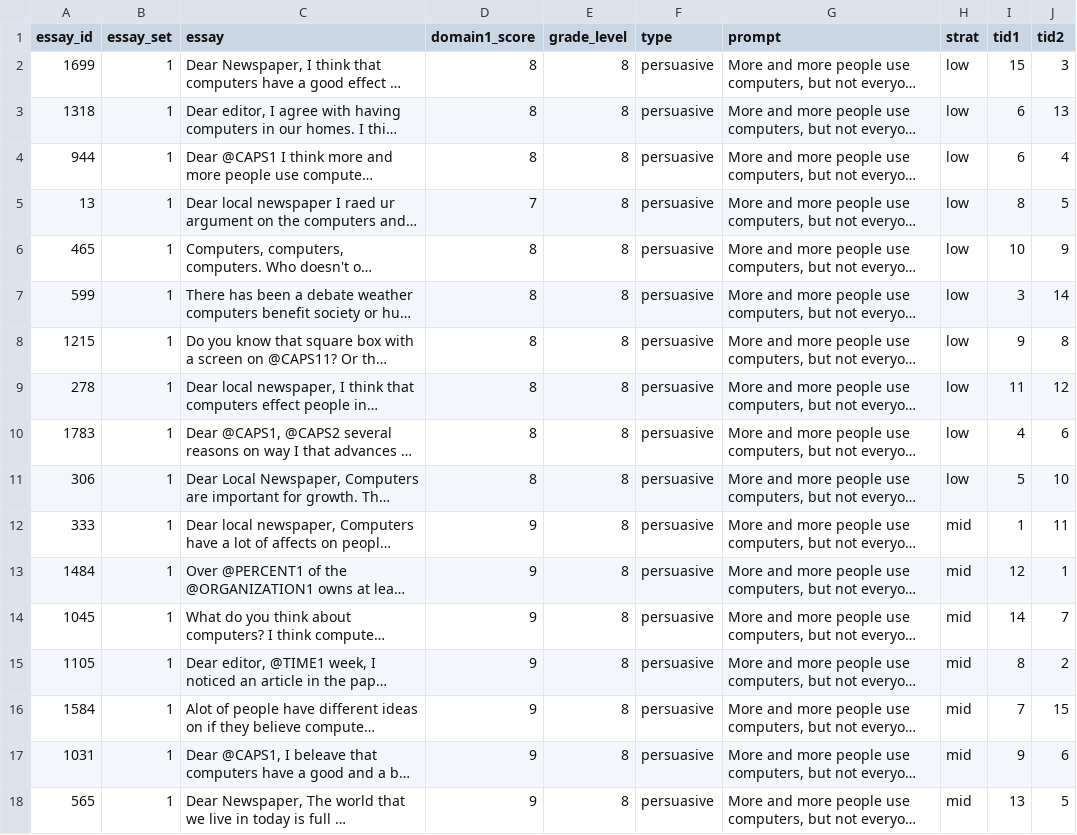
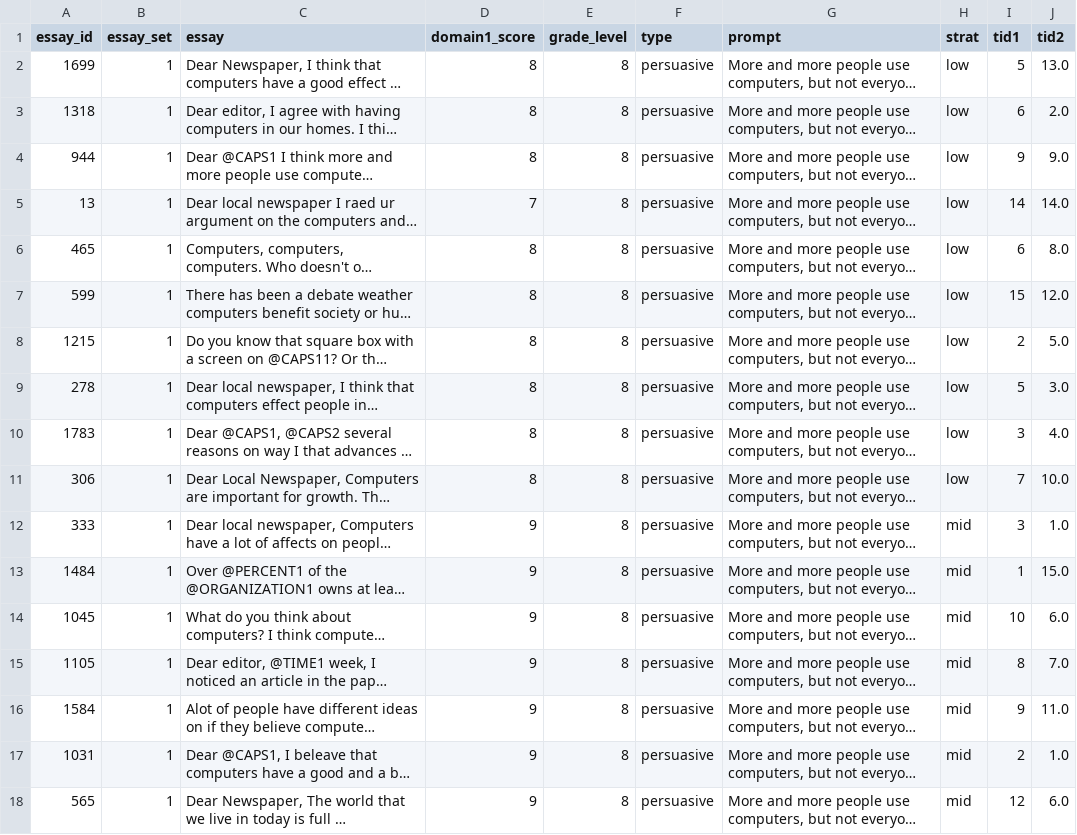
Before and after one commit to EduNLP/teachmpower-data, a CSV file: ms_gen_edit_sample.csv, drawn as a sheet; only a part is shown; long unchanged cells end in …; the diff covers the shown part only; the diff names each change by its address in the sheet, - before the commit and + after, or states it on an @@ line.

```diff
--- a/ms_gen_edit_sample.csv
+++ b/ms_gen_edit_sample.csv
-I2 (tid1): 15
+I2 (tid1): 5
-J2 (tid2): 3
+J2 (tid2): 13.0
-J3 (tid2): 13
+J3 (tid2): 2.0
-I4 (tid1): 6
+I4 (tid1): 9
-J4 (tid2): 4
+J4 (tid2): 9.0
-I5 (tid1): 8
+I5 (tid1): 14
-J5 (tid2): 5
+J5 (tid2): 14.0
-I6 (tid1): 10
+I6 (tid1): 6
-J6 (tid2): 9
+J6 (tid2): 8.0
-I7 (tid1): 3
+I7 (tid1): 15
-J7 (tid2): 14
+J7 (tid2): 12.0
-I8 (tid1): 9
+I8 (tid1): 2
-J8 (tid2): 8
+J8 (tid2): 5.0
-I9 (tid1): 11
+I9 (tid1): 5
-J9 (tid2): 12
+J9 (tid2): 3.0
-I10 (tid1): 4
+I10 (tid1): 3
-J10 (tid2): 6
+J10 (tid2): 4.0
-I11 (tid1): 5
+I11 (tid1): 7
-J11 (tid2): 10
+J11 (tid2): 10.0
-I12 (tid1): 1
+I12 (tid1): 3
-J12 (tid2): 11
+J12 (tid2): 1.0
-I13 (tid1): 12
+I13 (tid1): 1
-J13 (tid2): 1
+J13 (tid2): 15.0
-I14 (tid1): 14
+I14 (tid1): 10
-J14 (tid2): 7
+J14 (tid2): 6.0
-J15 (tid2): 2
+J15 (tid2): 7.0
-I16 (tid1): 7
+I16 (tid1): 9
-J16 (tid2): 15
+J16 (tid2): 11.0
-I17 (tid1): 9
+I17 (tid1): 2
-J17 (tid2): 6
+J17 (tid2): 1.0
-I18 (tid1): 13
+I18 (tid1): 12
-J18 (tid2): 5
+J18 (tid2): 6.0
```
Also changed, not shown: 142 edited cells elsewhere in this file, hs_gen_edit_sample.csv, 3 other files.
